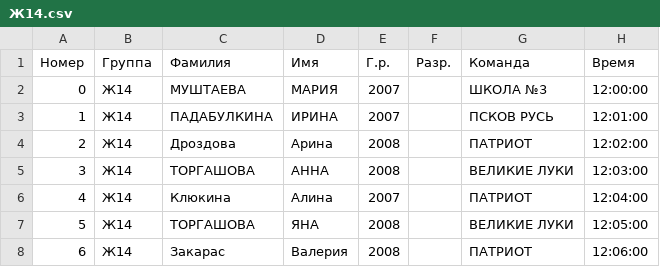
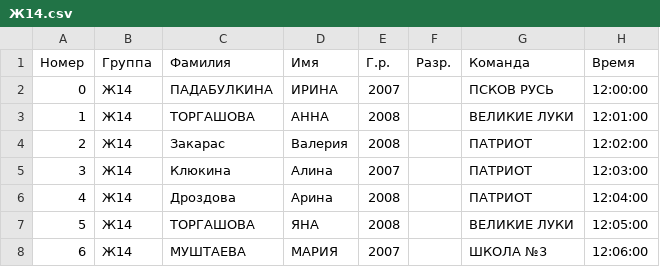
Before and after one commit to yaninalex2003/Sport-system, a CSV file: groups/Ж14.csv, drawn as a sheet.

```diff
--- a/groups/Ж14.csv
+++ b/groups/Ж14.csv
@@ -1,8 +1,8 @@
 Номер,Группа,Фамилия,Имя,Г.р.,Разр.,Команда,Время
-0,Ж14,МУШТАЕВА,МАРИЯ,2007,,ШКОЛА №3,12:00:00
-1,Ж14,ПАДАБУЛКИНА,ИРИНА,2007,,ПСКОВ РУСЬ,12:01:00
-2,Ж14,Дроздова,Арина,2008,,ПАТРИОТ,12:02:00
-3,Ж14,ТОРГАШОВА,АННА,2008,,ВЕЛИКИЕ ЛУКИ,12:03:00
-4,Ж14,Клюкина,Алина,2007,,ПАТРИОТ,12:04:00
+0,Ж14,ПАДАБУЛКИНА,ИРИНА,2007,,ПСКОВ РУСЬ,12:00:00
+1,Ж14,ТОРГАШОВА,АННА,2008,,ВЕЛИКИЕ ЛУКИ,12:01:00
+2,Ж14,Закарас,Валерия,2008,,ПАТРИОТ,12:02:00
+3,Ж14,Клюкина,Алина,2007,,ПАТРИОТ,12:03:00
+4,Ж14,Дроздова,Арина,2008,,ПАТРИОТ,12:04:00
 5,Ж14,ТОРГАШОВА,ЯНА,2008,,ВЕЛИКИЕ ЛУКИ,12:05:00
-6,Ж14,Закарас,Валерия,2008,,ПАТРИОТ,12:06:00
+6,Ж14,МУШТАЕВА,МАРИЯ,2007,,ШКОЛА №3,12:06:00
```
Also changed, not shown: groups/Ж10.csv, groups/Ж12.csv, 17 other files.
